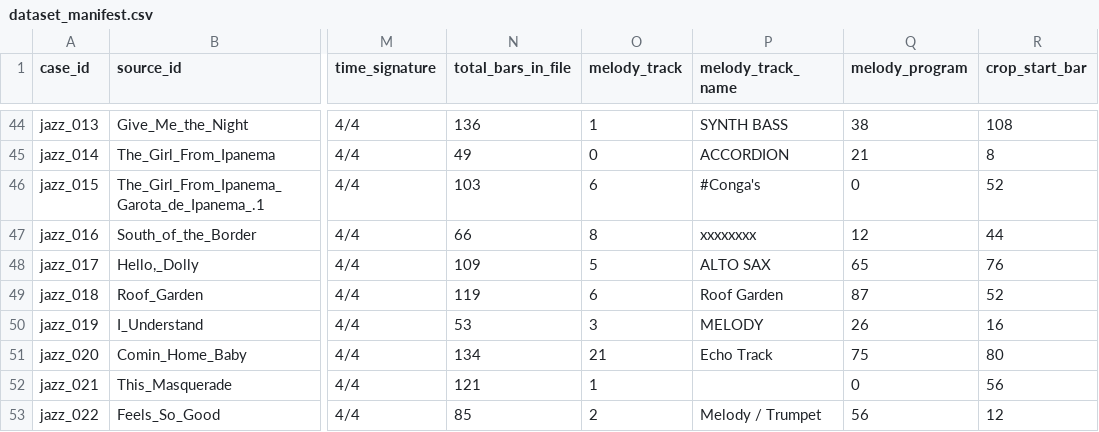
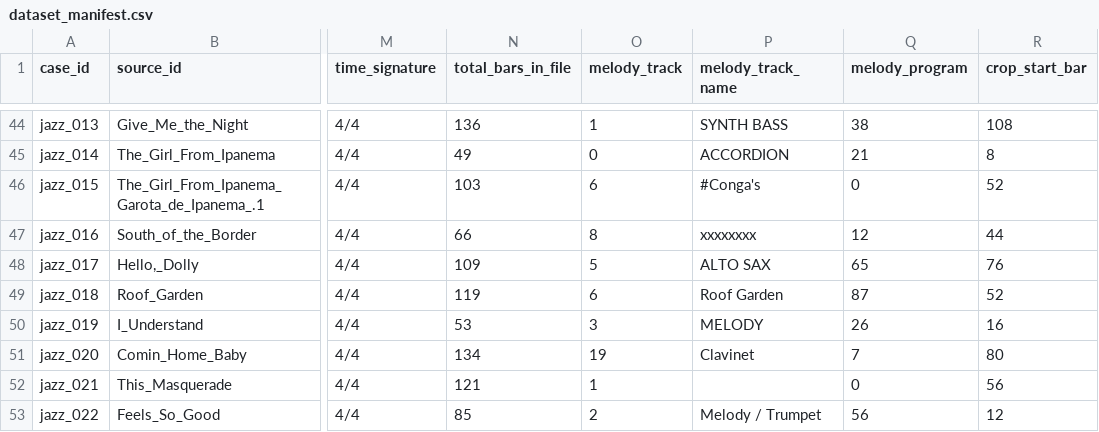
Before and after one commit to Pyrex111/CSC575_Music_Retrieval_Techniques, a CSV file: data/dataset_manifest.csv, drawn as a sheet; only a part is shown, gaps mark what is left out; the diff names each change by its address in the sheet, - before the commit and + after, or states it on an @@ line.

```diff
--- a/data/dataset_manifest.csv
+++ b/data/dataset_manifest.csv
-O51 (melody_track): 21
+O51 (melody_track): 19
-P51 (melody_track_name): Echo Track
+P51 (melody_track_name): Clavinet
-Q51 (melody_program): 75
+Q51 (melody_program): 7
```
Also changed, not shown: data/manifest_exclusions.csv, 2 other files.
